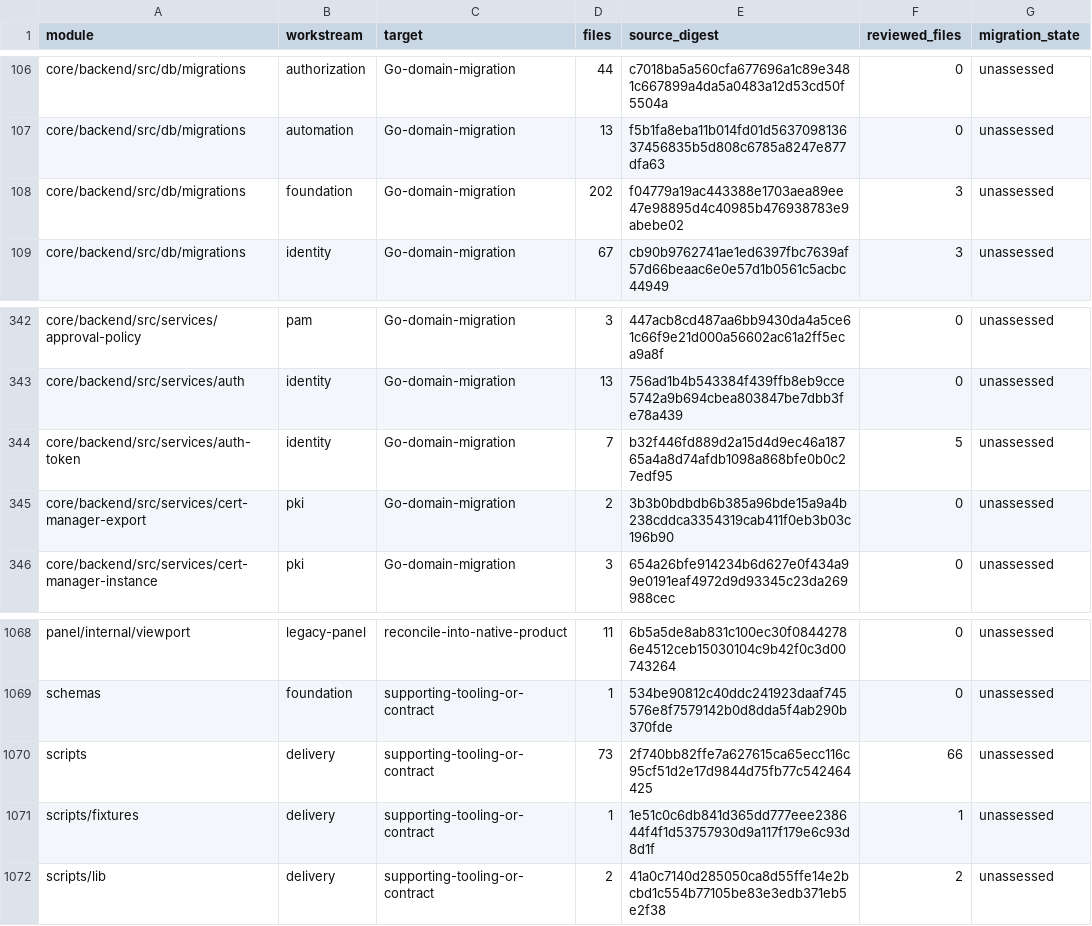
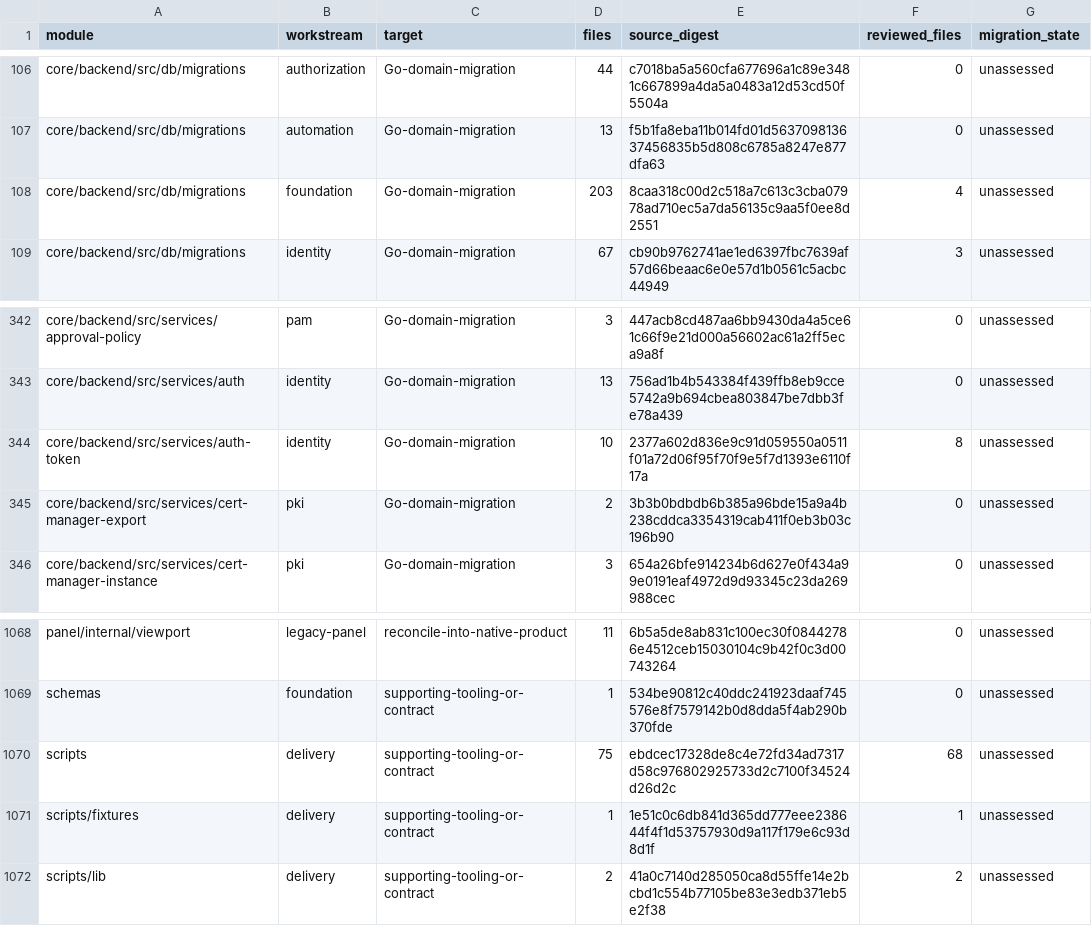
Before and after one commit to shippinAI/vaultix, a TSV file: docs/migration/generated/modules.tsv, drawn as a sheet; only a part is shown, gaps mark what is left out.

Commit message:
Persist bounded device event preparation and delivery recovery state

```diff
--- a/docs/migration/generated/modules.tsv
+++ b/docs/migration/generated/modules.tsv
@@ -107,3 +107,3 @@ core/backend/src/db/migrations	authorization	Go-domain-migration	44	c7018ba5a560
 core/backend/src/db/migrations	automation	Go-domain-migration	13	f5b1fa8eba11b014fd01d563709813637456835b5d808c6785a8247e877dfa63	0	unassessed
-core/backend/src/db/migrations	foundation	Go-domain-migration	202	f04779a19ac443388e1703aea89ee47e98895d4c40985b476938783e9abebe02	3	unassessed
+core/backend/src/db/migrations	foundation	Go-domain-migration	203	8caa318c00d2c518a7c613c3cba07978ad710ec5a7da56135c9aa5f0ee8d2551	4	unassessed
 core/backend/src/db/migrations	identity	Go-domain-migration	67	cb90b9762741ae1ed6397fbc7639af57d66beaac6e0e57d1b0561c5acbc44949	3	unassessed
@@ -343,3 +343,3 @@ core/backend/src/services/approval-policy	pam	Go-domain-migration	3	447acb8cd487
 core/backend/src/services/auth	identity	Go-domain-migration	13	756ad1b4b543384f439ffb8eb9cce5742a9b694cbea803847be7dbb3fe78a439	0	unassessed
-core/backend/src/services/auth-token	identity	Go-domain-migration	7	b32f446fd889d2a15d4d9ec46a18765a4a8d74afdb1098a868bfe0b0c27edf95	5	unassessed
+core/backend/src/services/auth-token	identity	Go-domain-migration	10	2377a602d836e9c91d059550a0511f01a72d06f95f70f9e5f7d1393e6110f17a	8	unassessed
 core/backend/src/services/cert-manager-export	pki	Go-domain-migration	2	3b3b0bdbdb6b385a96bde15a9a4b238cddca3354319cab411f0eb3b03c196b90	0	unassessed
@@ -1069,3 +1069,3 @@ panel/internal/viewport	legacy-panel	reconcile-into-native-product	11	6b5a5de8ab
 schemas	foundation	supporting-tooling-or-contract	1	534be90812c40ddc241923daaf745576e8f7579142b0d8dda5f4ab290b370fde	0	unassessed
-scripts	delivery	supporting-tooling-or-contract	73	2f740bb82ffe7a627615ca65ecc116c95cf51d2e17d9844d75fb77c542464425	66	unassessed
+scripts	delivery	supporting-tooling-or-contract	75	ebdcec17328de8c4e72fd34ad7317d58c976802925733d2c7100f34524d26d2c	68	unassessed
 scripts/fixtures	delivery	supporting-tooling-or-contract	1	1e51c0c6db841d365dd777eee238644f4f1d53757930d9a117f179e6c93d8d1f	1	unassessed
```
Also changed, not shown: 15 other files.
